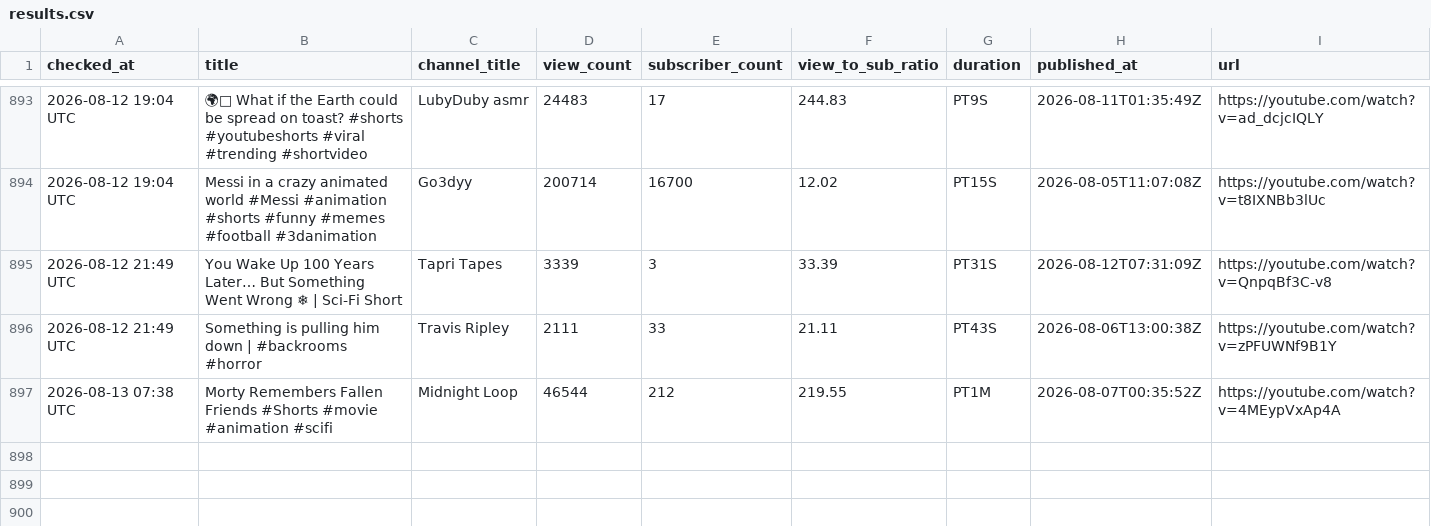
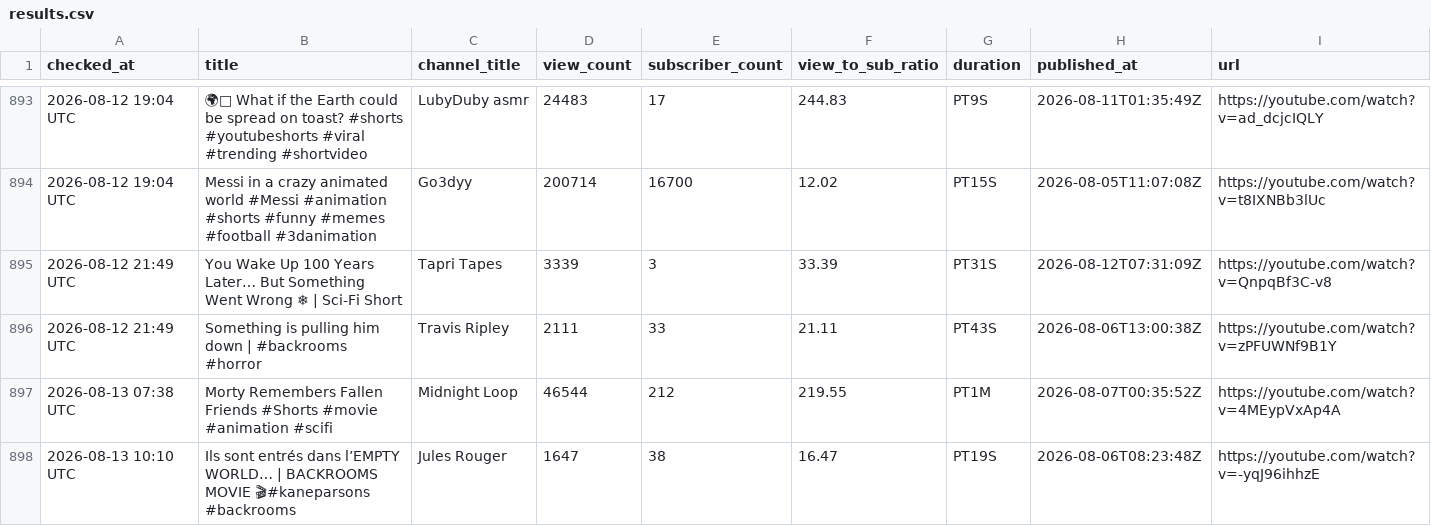
Before and after one commit to raccoon11010/viral-tracker, a CSV file: results.csv, drawn as a sheet; only a part is shown, gaps mark what is left out.

Commit message:
update results Thu Aug 13 10:10:01 UTC 2026

```diff
--- a/results.csv
+++ b/results.csv
@@ -901 +901,2 @@ checked_at,title,channel_title,view_count,subscriber_count,view_to_sub_ratio,dur
 2026-08-13 07:38 UTC,Morty Remembers Fallen Friends #Shorts #movie #animation #scifi,Midnight Loop,46544,212,219.55,PT1M,2026-08-07T00:35:52Z,https://youtube.com/watch?v=4MEypVxAp4A
+2026-08-13 10:10 UTC,Ils sont entrés dans l’EMPTY WORLD… | BACKROOMS MOVIE 🎬#kaneparsons #backrooms,Jules Rouger,1647,38,16.47,PT19S,2026-08-06T08:23:48Z,https://youtube.com/watch?v=-yqJ96ihhzE
```
